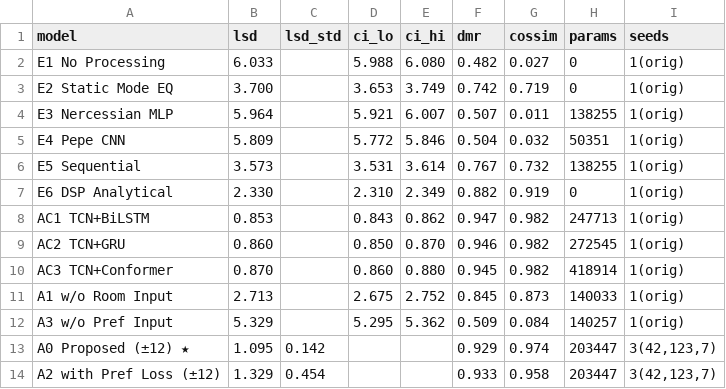
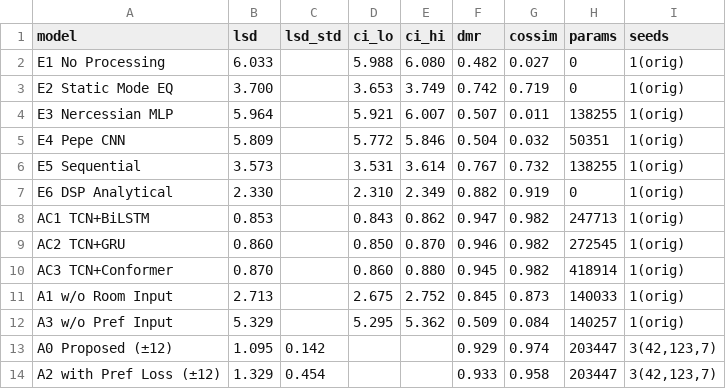
Before and after one commit to misaka-mikoto-railgun/phonix-supplementary, a CSV file: tables/table2_revision_synth.csv, drawn as a sheet.

Commit message:
Remove the A0 star marker and fix a rounding slip
- The asterisk that used to mark A0 as the proposed model was removed from the
  manuscript; drop it here too, in the generated CSVs and in the scripts that
  emit it (table/figure labels and training logs)
- T1_main_results.csv: A1 real DMR is 0.75645, which rounds to 0.756 at three
  decimals; the previous 0.757 came from rounding the already-rounded 0.7565

```diff
--- a/tables/table2_revision_synth.csv
+++ b/tables/table2_revision_synth.csv
@@ -12,3 +12,3 @@ A1 w/o Room Input,2.713,,2.675,2.752,0.845,0.873,140033,1(orig)
 A3 w/o Pref Input,5.329,,5.295,5.362,0.509,0.084,140257,1(orig)
-A0 Proposed (±12) ★,1.095,0.142,,,0.929,0.974,203447,"3(42,123,7)"
+A0 Proposed (±12),1.095,0.142,,,0.929,0.974,203447,"3(42,123,7)"
 A2 with Pref Loss (±12),1.329,0.454,,,0.933,0.958,203447,"3(42,123,7)"
```
Also changed, not shown: tables/T1_main_results.csv, tables/table7_perceptual.csv, 7 other files.
